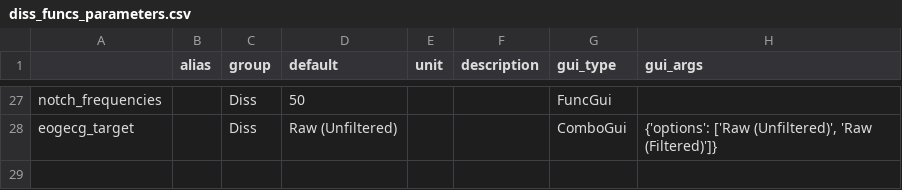
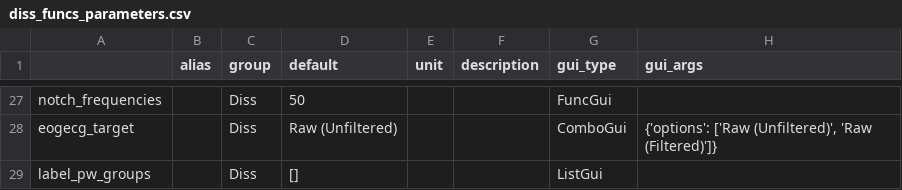
Before and after one commit to marsipu/diss_funcs, a CSV file: diss_funcs_parameters.csv, drawn as a sheet; only a part is shown, gaps mark what is left out; the diff names each change by its address in the sheet, - before the commit and + after, or states it on an @@ line.

```diff
--- a/diss_funcs_parameters.csv
+++ b/diss_funcs_parameters.csv
+row 29: label_pw_groups |  | Diss | [] |  |  | ListGui
```
Also changed, not shown: diss_funcs_functions.csv, 1 other file.
